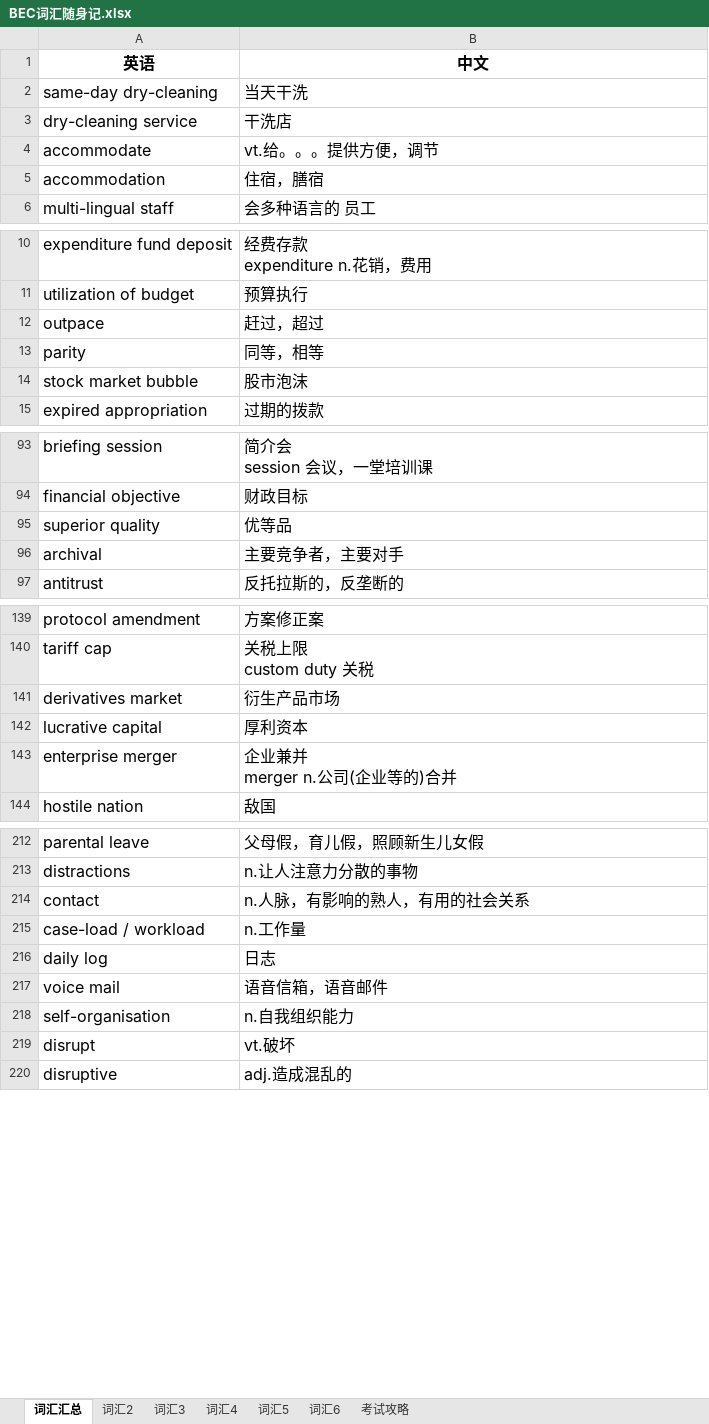
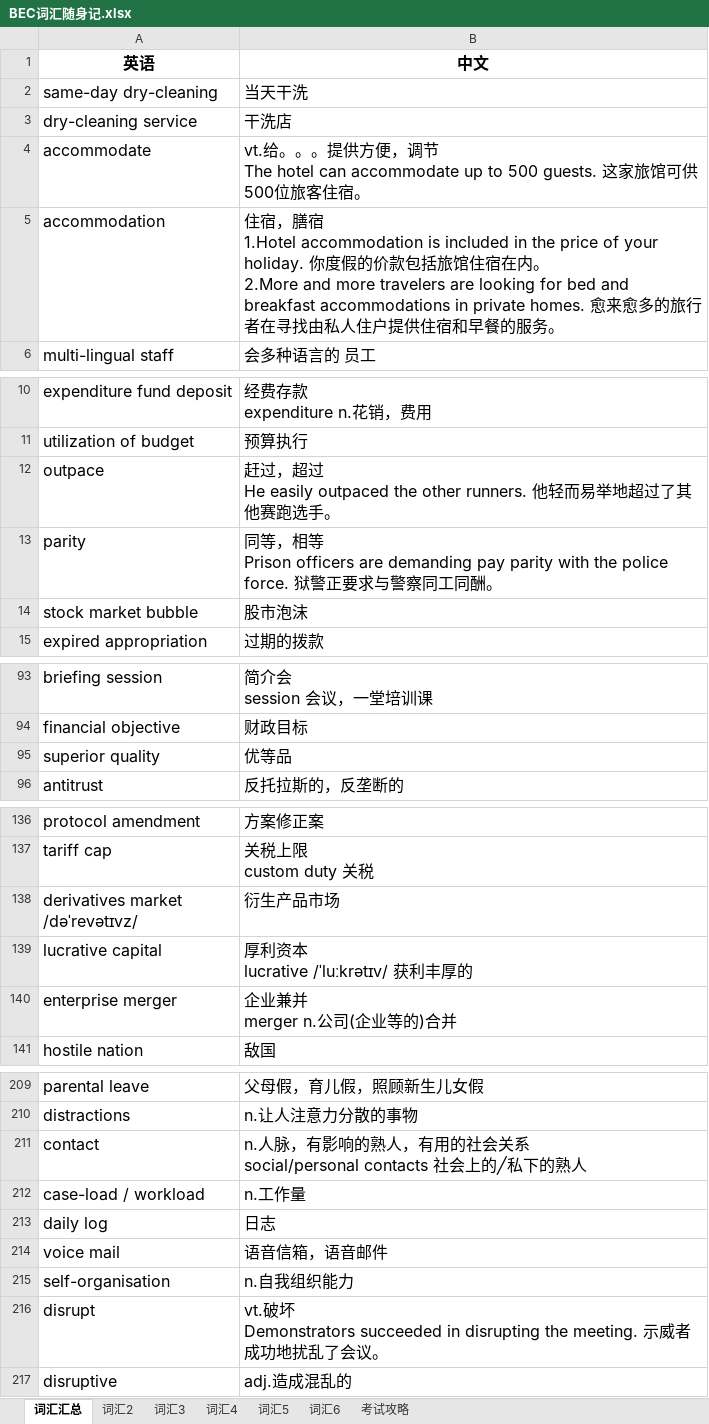
Before and after one commit to FondKevinZhao/BEC, an Excel workbook: BEC/05-词汇相关/BEC词汇随身记.xlsx, sheet 词汇汇总, drawn as a sheet; only a part is shown, gaps mark what is left out; values as stored, in another font and other column widths than the file's, no borders; removed rows and columns are numbered as before the commit, all else as after; ↵ is a line break in a cell; the diff covers the shown part only; the diff names each change by its address in the sheet, - before the commit and + after, or states it on an @@ line.

```diff
--- a/BEC/05-词汇相关/BEC词汇随身记.xlsx (sheet 词汇汇总)
+++ b/BEC/05-词汇相关/BEC词汇随身记.xlsx (sheet 词汇汇总)
-B4 (中文): vt.给。。。提供方便，调节
+B4 (中文): vt.给。。。提供方便，调节 ↵ The hotel can accommodate up to 500 guests. 这家旅馆可供500位旅客住宿。
-B5 (中文): …宿，膳宿
+B5 (中文): …宿，膳宿 ↵ 1.Hotel accommodation is included in the price of your holiday. 你度假的价款包括旅馆住宿在内。 ↵ 2.More and more travelers are looking for bed and breakfast accommodations in private homes. 愈来愈多的旅行者在寻找由私人住户提供住宿和早餐的服务。
-B12 (中文): 赶过，超过
+B12 (中文): 赶过，超过 ↵ He easily outpaced the other runners. 他轻而易举地超过了其他赛跑选手。
-B13 (中文): 同等，相等
+B13 (中文): 同等，相等 ↵ Prison officers are demanding pay parity with the police force. 狱警正要求与警察同工同酬。
-row 96: archival | 主要竞争者，主要对手
-A138 (英语): derivatives market
+A138 (英语): derivatives market ↵ /dəˈrevətɪvz/
-B139 (中文): 厚利资本
+B139 (中文): 厚利资本 ↵ lucrative /ˈluːkrətɪv/ 获利丰厚的
-B211 (中文): n.人脉，有影响的熟人，有用的社会关系
+B211 (中文): n.人脉，有影响的熟人，有用的社会关系 ↵ social/personal contacts 社会上的╱私下的熟人
-B216 (中文): vt.破坏
+B216 (中文): vt.破坏 ↵ Demonstrators succeeded in disrupting the meeting. 示威者成功地扰乱了会议。
```
Also changed, not shown: 2 added rows, 2 removed rows, 11 edited cells and cell formats elsewhere in this sheet, sheet 考试攻略, BEC/02-口语相关/口语问题汇总.xlsx, 1 other file.
